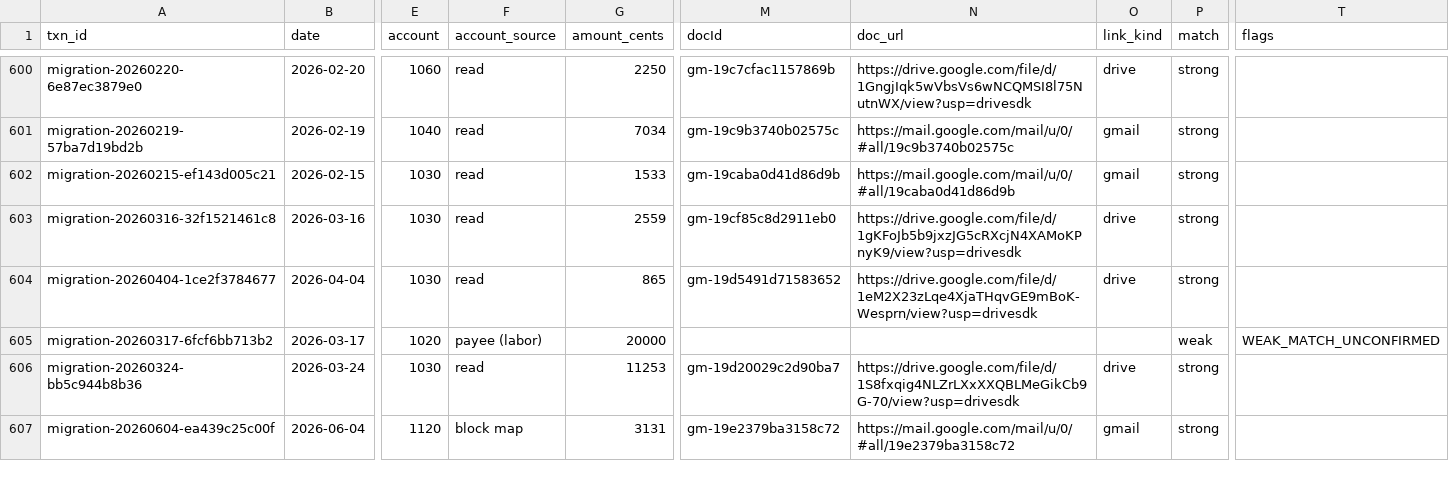
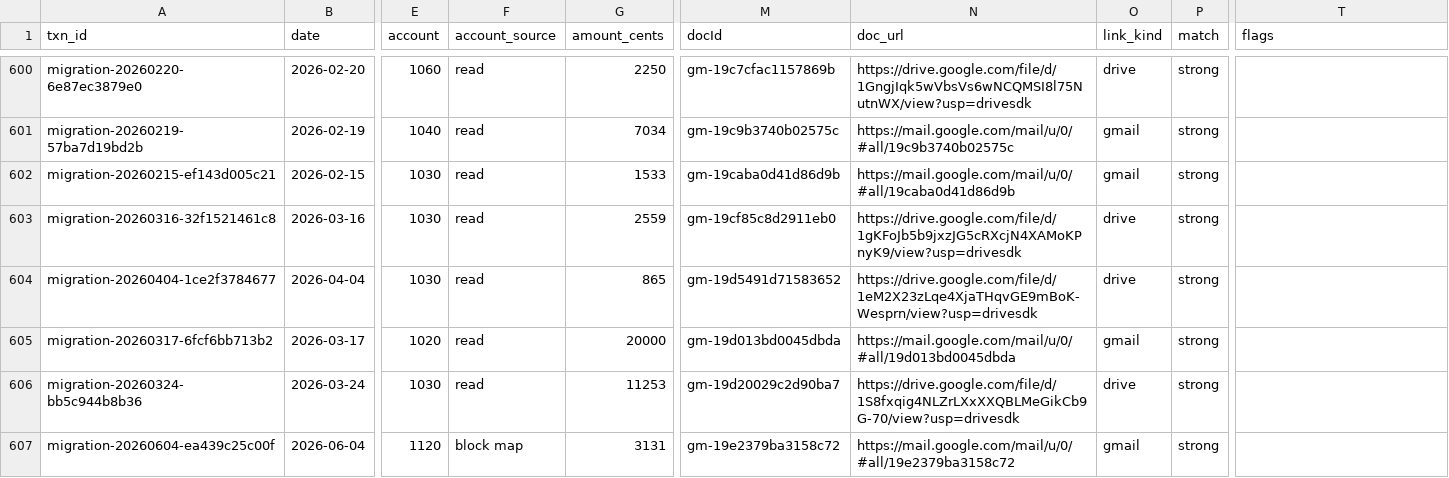
Before and after one commit to Recast-Properties/recast-books, a CSV file: data/migration/2026-09-17/rows/entries.csv, drawn as a sheet; only a part is shown, gaps mark what is left out; the diff covers the shown part only; the diff names each change by its address in the sheet, - before the commit and + after, or states it on an @@ line.

```diff
--- a/data/migration/2026-09-17/rows/entries.csv
+++ b/data/migration/2026-09-17/rows/entries.csv
-F605 (account_source): payee (labor)
+F605 (account_source): read
-M605 (docId): (empty)
+M605 (docId): gm-19d013bd0045dbda
-N605 (doc_url): (empty)
+N605 (doc_url): https://mail.google.com/mail/u/0/#all/19d013bd0045dbda
-O605 (link_kind): (empty)
+O605 (link_kind): gmail
-P605 (match): weak
+P605 (match): strong
-T605 (flags): WEAK_MATCH_UNCONFIRMED
+T605 (flags): (empty)
```
Also changed, not shown: 36 edited cells elsewhere in this file, data/migration/2026-09-17/rows/list-2-confirm-match.csv, data/migration/2026-09-17/rows/list-3-no-document.csv, 7 other files.
